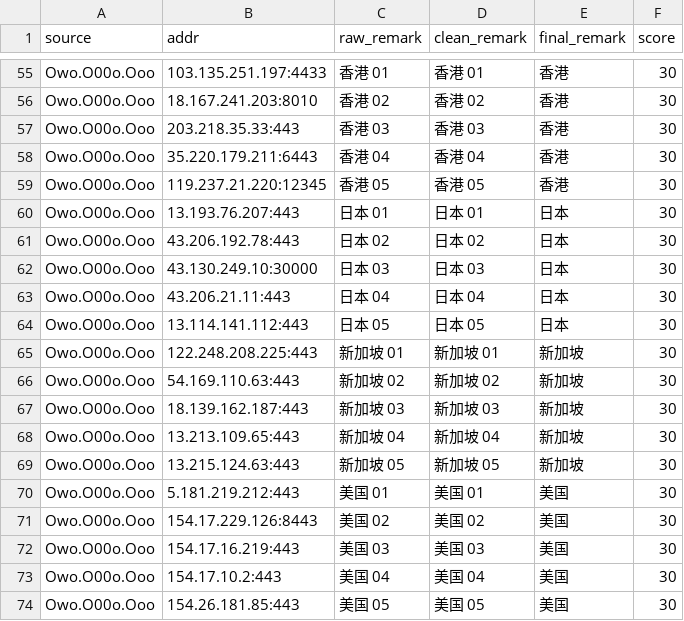
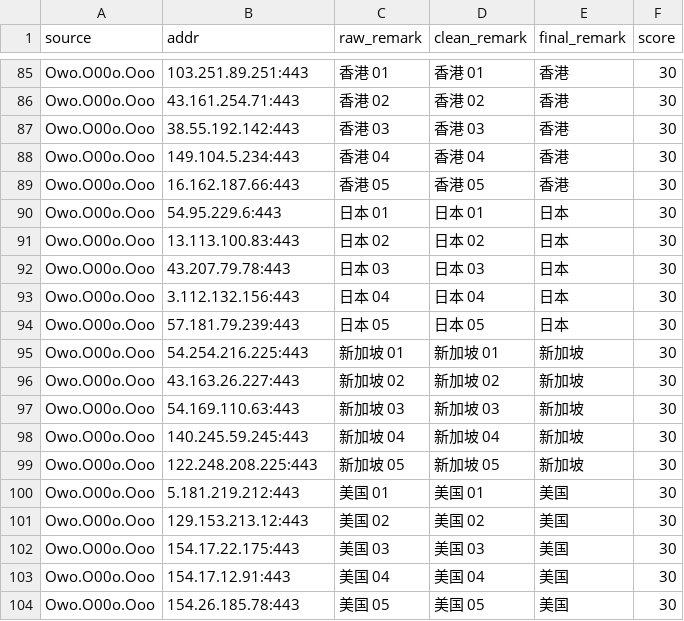
Before and after one commit to baiyuexin80-wq/actions-cfst, a CSV file: output/result.csv, drawn as a sheet; only a part is shown, gaps mark what is left out; addresses are those after the commit; the diff covers the shown part only; the diff names each change by its address in the sheet, - before the commit and + after, or states it on an @@ line.

```diff
--- a/output/result.csv
+++ b/output/result.csv
-B85 (addr): 103.135.251.197:4433
+B85 (addr): 103.251.89.251:443
-B86 (addr): 18.167.241.203:8010
+B86 (addr): 43.161.254.71:443
-B87 (addr): 203.218.35.33:443
+B87 (addr): 38.55.192.142:443
-B88 (addr): 35.220.179.211:6443
+B88 (addr): 149.104.5.234:443
-B89 (addr): 119.237.21.220:12345
+B89 (addr): 16.162.187.66:443
-B90 (addr): 13.193.76.207:443
+B90 (addr): 54.95.229.6:443
-B91 (addr): 43.206.192.78:443
+B91 (addr): 13.113.100.83:443
-B92 (addr): 43.130.249.10:30000
+B92 (addr): 43.207.79.78:443
-B93 (addr): 43.206.21.11:443
+B93 (addr): 3.112.132.156:443
-B94 (addr): 13.114.141.112:443
+B94 (addr): 57.181.79.239:443
-B95 (addr): 122.248.208.225:443
+B95 (addr): 54.254.216.225:443
-B96 (addr): 54.169.110.63:443
+B96 (addr): 43.163.26.227:443
-B97 (addr): 18.139.162.187:443
+B97 (addr): 54.169.110.63:443
-B98 (addr): 13.213.109.65:443
+B98 (addr): 140.245.59.245:443
-B99 (addr): 13.215.124.63:443
+B99 (addr): 122.248.208.225:443
-B101 (addr): 154.17.229.126:8443
+B101 (addr): 129.153.213.12:443
-B102 (addr): 154.17.16.219:443
+B102 (addr): 154.17.22.175:443
-B103 (addr): 154.17.10.2:443
+B103 (addr): 154.17.12.91:443
-B104 (addr): 154.26.181.85:443
+B104 (addr): 154.26.185.78:443
```
Also changed, not shown: 30 added rows elsewhere in this file, 1 other file.
